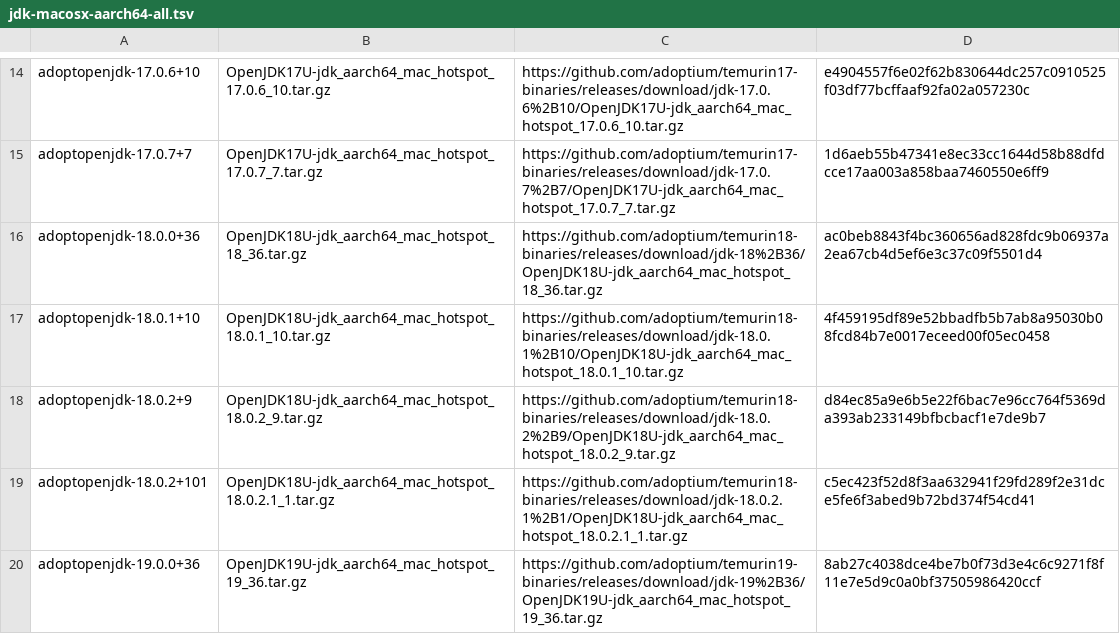
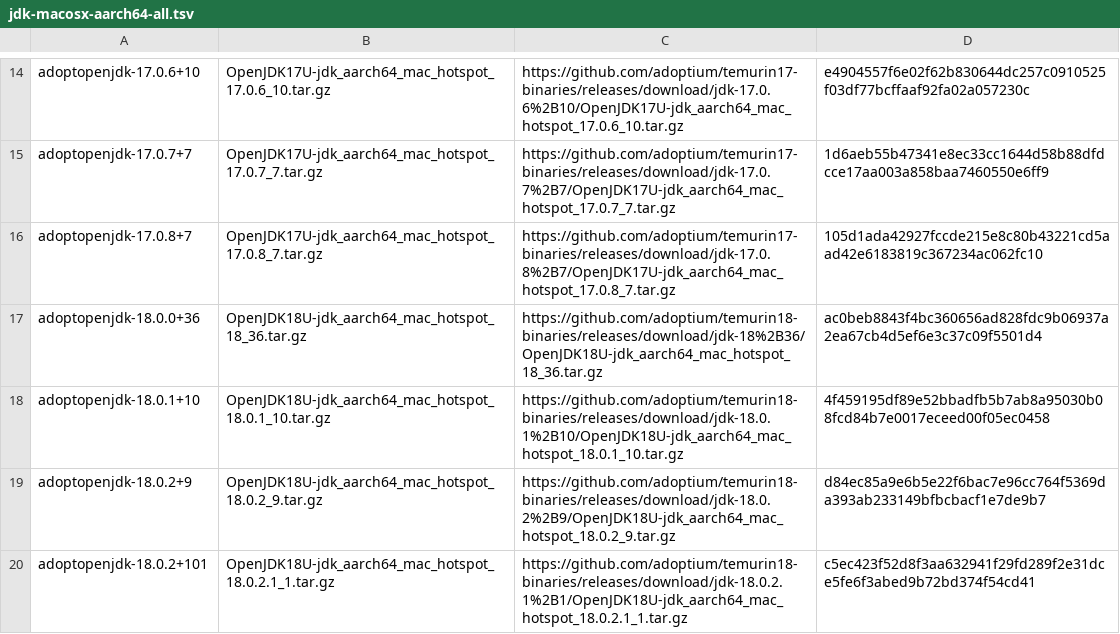
Before and after one commit to mise-plugins/rtx-java, a TSV file: data/jdk-macosx-aarch64-all.tsv, drawn as a sheet; only a part is shown, gaps mark what is left out; the shorter side is filled out with more unchanged rows; the diff covers the shown part only.

Commit message:
Update Java release data

```diff
--- a/data/jdk-macosx-aarch64-all.tsv
+++ b/data/jdk-macosx-aarch64-all.tsv
@@ -15,2 +15,3 @@ adoptopenjdk-17.0.6+10	OpenJDK17U-jdk_aarch64_mac_hotspot_17.0.6_10.tar.gz	https
 adoptopenjdk-17.0.7+7	OpenJDK17U-jdk_aarch64_mac_hotspot_17.0.7_7.tar.gz	https://github.com/adoptium/temurin17-binaries/releases/download/jdk-17.0.7%2B7/OpenJDK17U-jdk_aarch64_mac_hotspot_17.0.7_7.tar.gz	1d6aeb55b47341e8ec33cc1644d58b88dfdcce17aa003a858baa7460550e6ff9
+adoptopenjdk-17.0.8+7	OpenJDK17U-jdk_aarch64_mac_hotspot_17.0.8_7.tar.gz	https://github.com/adoptium/temurin17-binaries/releases/download/jdk-17.0.8%2B7/OpenJDK17U-jdk_aarch64_mac_hotspot_17.0.8_7.tar.gz	105d1ada42927fccde215e8c80b43221cd5aad42e6183819c367234ac062fc10
 adoptopenjdk-18.0.0+36	OpenJDK18U-jdk_aarch64_mac_hotspot_18_36.tar.gz	https://github.com/adoptium/temurin18-binaries/releases/download/jdk-18%2B36/OpenJDK18U-jdk_aarch64_mac_hotspot_18_36.tar.gz	ac0beb8843f4bc360656ad828fdc9b06937a2ea67cb4d5ef6e3c37c09f5501d4
```
Also changed, not shown: 15 added rows elsewhere in this file, data/jdk-linux-aarch64-all.tsv, data/jdk-linux-arm64-all.tsv, 22 other files.
